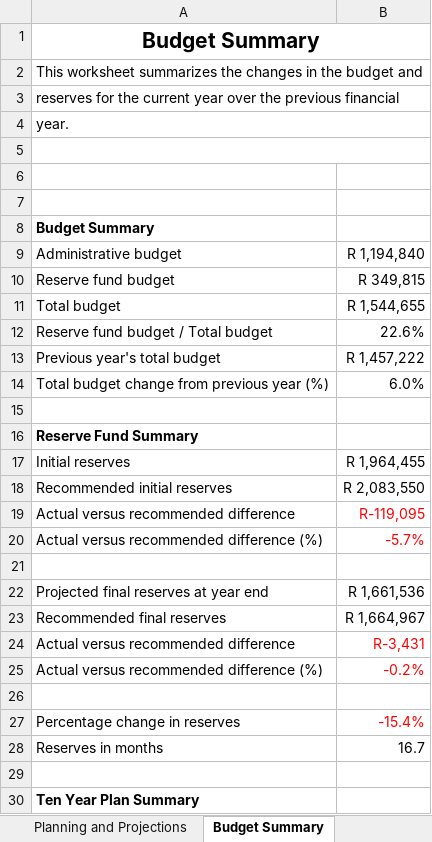
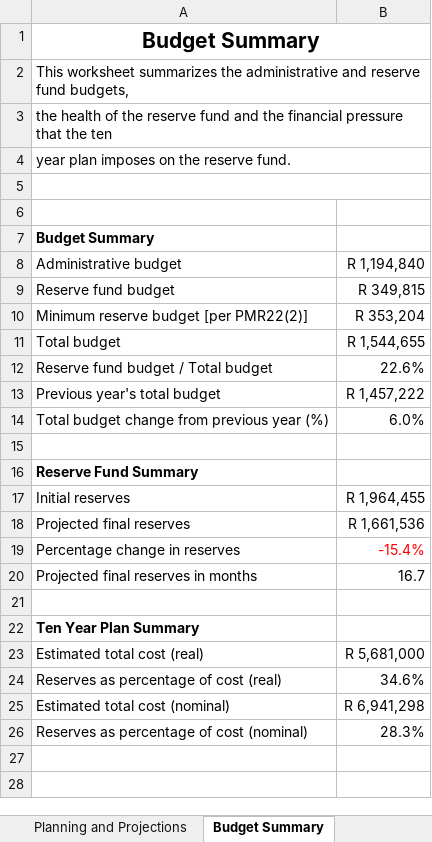
Before and after one commit to tokaivillas/ReservesPlanner, an Excel workbook: real_world/brittany_tokai_villas/2022_2023/ReserveFundBudget.xlsx, sheet Budget Summary, drawn as a sheet; only a part is shown; the shorter side is filled out with more unchanged rows; values as stored, in another font and other column widths than the file's, no borders; removed rows and columns are numbered as before the commit, all else as after; the diff names each change by its address in the sheet, - before the commit and + after, or states it on an @@ line.

Commit message:
Add more historical data.

```diff
--- a/real_world/brittany_tokai_villas/2022_2023/ReserveFundBudget.xlsx (sheet Budget Summary)
+++ b/real_world/brittany_tokai_villas/2022_2023/ReserveFundBudget.xlsx (sheet Budget Summary)
-A2: …summarizes the changes in the budget and
+A2: …summarizes the administrative and reserve fund budgets,
-A3: reserves for the current year over the previous financial
+A3: the health of the reserve fund and the financial pressure that the ten
-A4: year.
+A4: year plan imposes on the reserve fund.
-row 5: (empty)
+A5:B5 merged
+row 10: Minimum reserve budget [per PMR22(2)] | R 353,204
-row 18: Recommended initial reserves | R 2,083,550
-row 19: Actual versus recommended difference | R-119,095
-row 20: Actual versus recommended difference (%) | -5.7%
-row 21: (empty)
-A18: Projected final reserves at year end
+A18: Projected final reserves
-row 23: Recommended final reserves | R 1,664,967
-row 24: Actual versus recommended difference | R-3,431
-row 25: Actual versus recommended difference (%) | -0.2%
-row 26: (empty)
-A20: Reserves in months
+A20: Projected final reserves in months
```
Also changed, not shown: formulas that keep their value.
